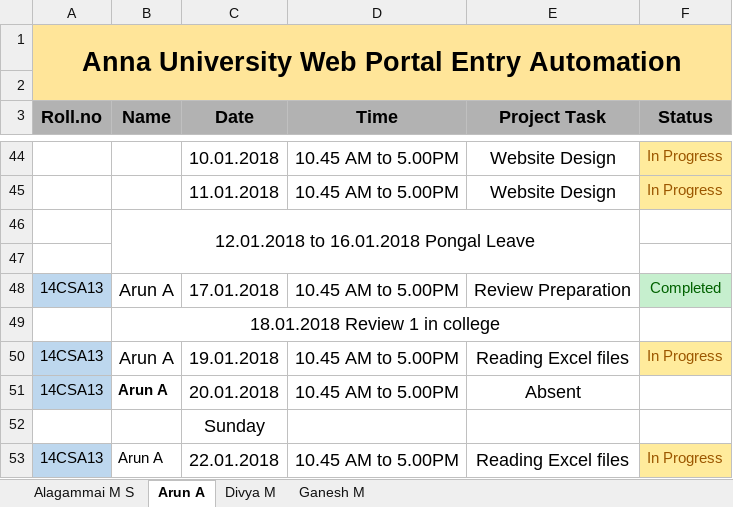
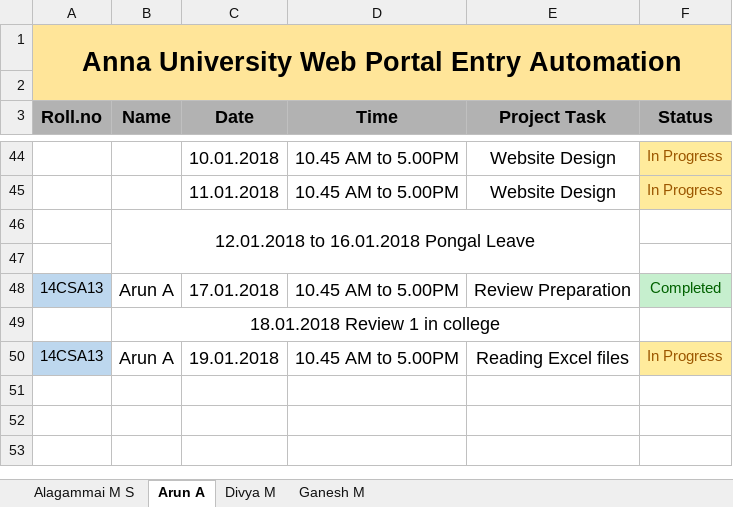
Before and after one commit to kgashok/awpa, an Excel workbook: WebPortal Automation Task Update.xlsx, sheet Arun A, drawn as a sheet; only a part is shown, gaps mark what is left out; values as stored, in another font and other column widths than the file's, no borders; conditional formats not drawn; the diff names each change by its address in the sheet, - before the commit and + after, or states it on an @@ line.

```diff
--- a/WebPortal Automation Task Update.xlsx (sheet Arun A)
+++ b/WebPortal Automation Task Update.xlsx (sheet Arun A)
-row 51: 14CSA13 | Arun A | 20.01.2018 | 10.45 AM to 5.00PM | Absent
-row 52:  |  | Sunday
-row 53: 14CSA13 | Arun A | 22.01.2018 | 10.45 AM to 5.00PM | Reading Excel files | In Progress
```
Also changed, not shown: sheet Divya M, sheet Ganesh M, sheet Alagammai M S, 21 other files.
